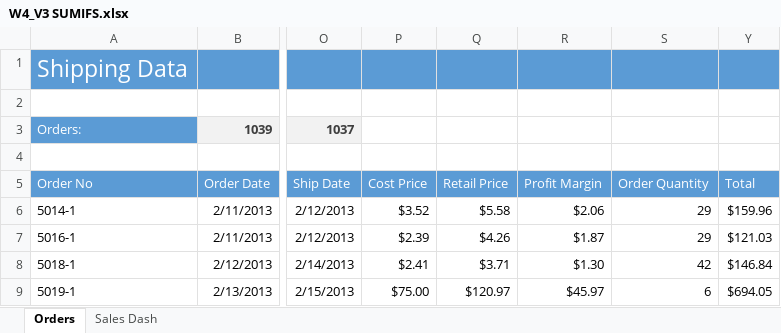
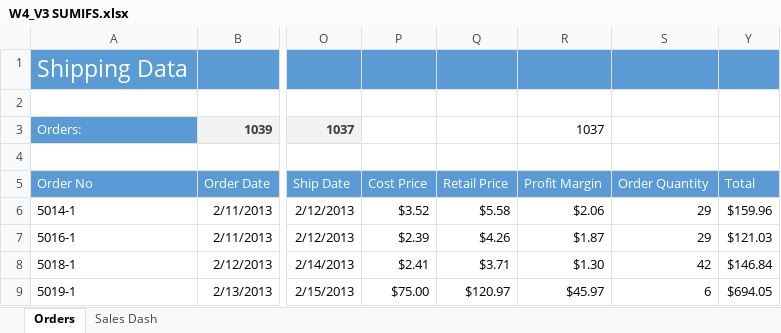
Before and after one commit to SandeepTukkunor/100_Days_Of_Code, an Excel workbook: Visualization/Excel Specialization/Excel Skills for Business Intermediate I/Week 4/W4_V3 SUMIFS.xlsx, sheet Orders, drawn as a sheet; only a part is shown, gaps mark what is left out; values as stored, in another font and other column widths than the file's, no borders; the diff names each change by its address in the sheet, - before the commit and + after, or states it on an @@ line.

Commit message:
week 4 started

```diff
--- a/Visualization/Excel Specialization/Excel Skills for Business Intermediate I/Week 4/W4_V3 SUMIFS.xlsx (sheet Orders)
+++ b/Visualization/Excel Specialization/Excel Skills for Business Intermediate I/Week 4/W4_V3 SUMIFS.xlsx (sheet Orders)
-R3 (Profit Margin): (empty)
+R3 (Profit Margin): 1037
```
